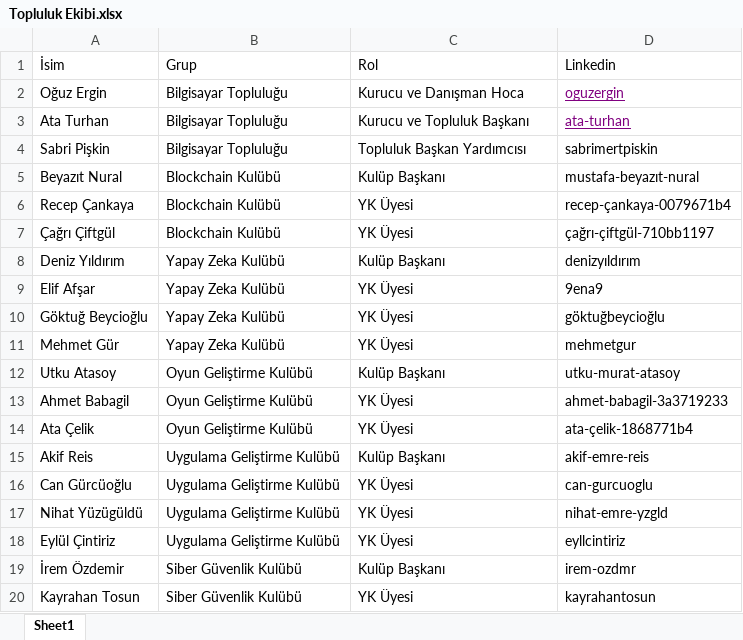
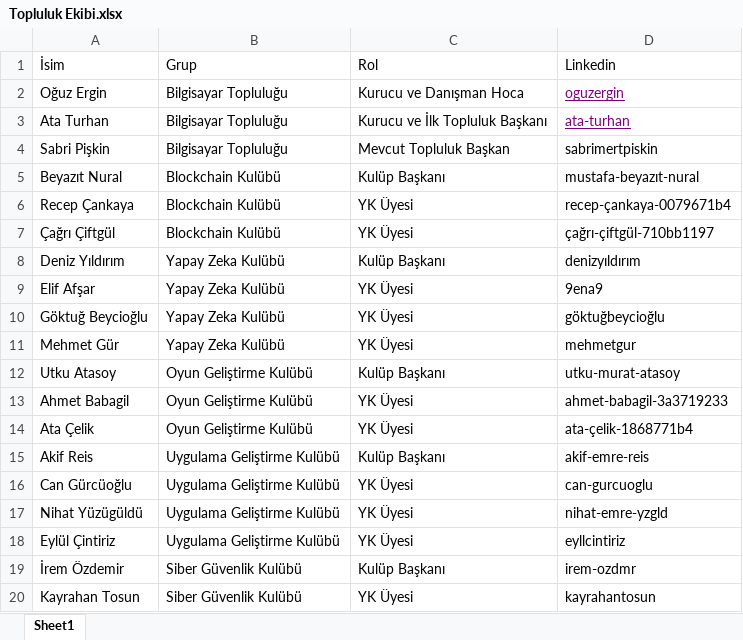
Before and after one commit to TOBB-ETU-CS-Community/Community_Website, an Excel workbook: static/xlsx/Topluluk Ekibi.xlsx, sheet Sheet1, drawn as a sheet; values as stored, in another font and other column widths than the file's, no borders; the diff names each change by its address in the sheet, - before the commit and + after, or states it on an @@ line.

Commit message:
static: roles changed

```diff
--- a/static/xlsx/Topluluk Ekibi.xlsx (sheet Sheet1)
+++ b/static/xlsx/Topluluk Ekibi.xlsx (sheet Sheet1)
-C3 (Rol): Kurucu ve Topluluk Başkanı
+C3 (Rol): Kurucu ve İlk Topluluk Başkanı
-C4 (Rol): Topluluk Başkan Yardımcısı
+C4 (Rol): Mevcut Topluluk Başkan
```
